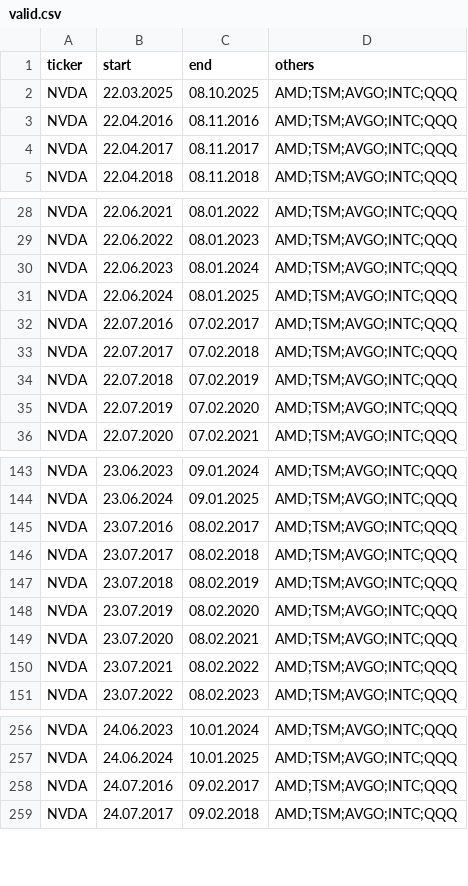
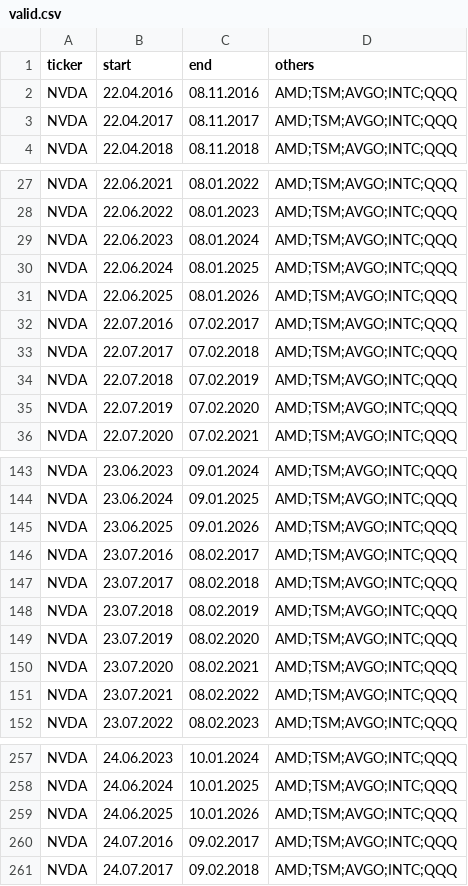
Before and after one commit to DraftedDev/mirada-ai, a CSV file: queries/valid.csv, drawn as a sheet; only a part is shown, gaps mark what is left out.

```diff
--- a/queries/valid.csv
+++ b/queries/valid.csv
@@ -1,3 +1,2 @@
 ticker,start,end,others
-NVDA,22.03.2025,08.10.2025,AMD;TSM;AVGO;INTC;QQQ
 NVDA,22.04.2016,08.11.2016,AMD;TSM;AVGO;INTC;QQQ
@@ -31,2 +30,3 @@ NVDA,22.06.2023,08.01.2024,AMD;TSM;AVGO;INTC;QQQ
 NVDA,22.06.2024,08.01.2025,AMD;TSM;AVGO;INTC;QQQ
+NVDA,22.06.2025,08.01.2026,AMD;TSM;AVGO;INTC;QQQ
 NVDA,22.07.2016,07.02.2017,AMD;TSM;AVGO;INTC;QQQ
@@ -144,2 +144,3 @@ NVDA,23.06.2023,09.01.2024,AMD;TSM;AVGO;INTC;QQQ
 NVDA,23.06.2024,09.01.2025,AMD;TSM;AVGO;INTC;QQQ
+NVDA,23.06.2025,09.01.2026,AMD;TSM;AVGO;INTC;QQQ
 NVDA,23.07.2016,08.02.2017,AMD;TSM;AVGO;INTC;QQQ
@@ -257,2 +258,3 @@ NVDA,24.06.2023,10.01.2024,AMD;TSM;AVGO;INTC;QQQ
 NVDA,24.06.2024,10.01.2025,AMD;TSM;AVGO;INTC;QQQ
+NVDA,24.06.2025,10.01.2026,AMD;TSM;AVGO;INTC;QQQ
 NVDA,24.07.2016,09.02.2017,AMD;TSM;AVGO;INTC;QQQ
```
Also changed, not shown: queries/fetch.csv, queries/train.csv, 54 other files.
